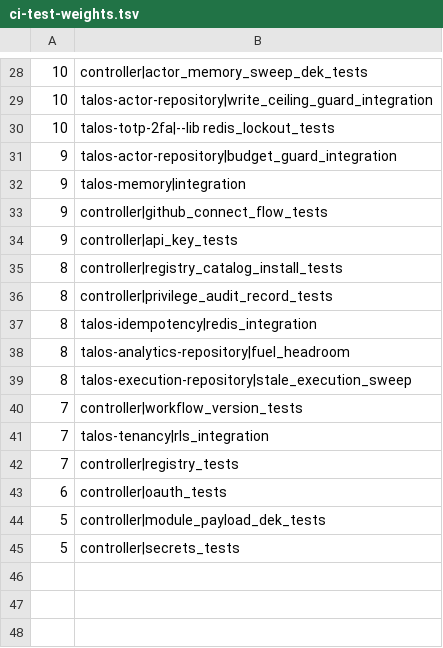
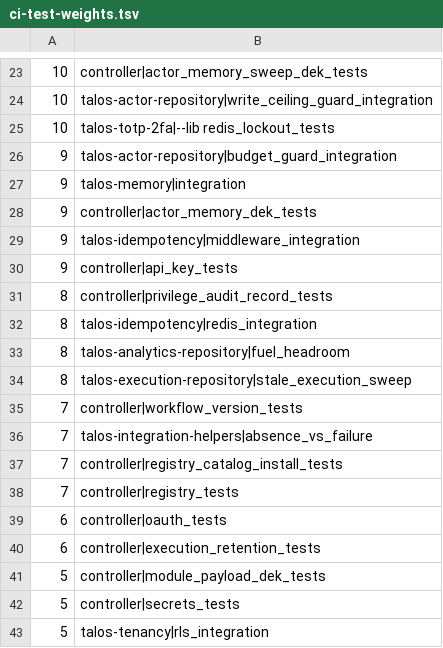
Before and after one commit to ehelbig1/talos, a TSV file: scripts/ci-test-weights.tsv, drawn as a sheet; only a part is shown, gaps mark what is left out; the diff covers the shown part only.

```diff
--- a/scripts/ci-test-weights.tsv
+++ b/scripts/ci-test-weights.tsv
@@ -32,5 +27,5 @@
 9	talos-memory|integration
-9	controller|github_connect_flow_tests
+9	controller|actor_memory_dek_tests
+9	talos-idempotency|middleware_integration
 9	controller|api_key_tests
-8	controller|registry_catalog_install_tests
 8	controller|privilege_audit_record_tests
@@ -40,6 +35,9 @@
 7	controller|workflow_version_tests
-7	talos-tenancy|rls_integration
+7	talos-integration-helpers|absence_vs_failure
+7	controller|registry_catalog_install_tests
 7	controller|registry_tests
 6	controller|oauth_tests
+6	controller|execution_retention_tests
 5	controller|module_payload_dek_tests
 5	controller|secrets_tests
+5	talos-tenancy|rls_integration
```
Also changed, not shown: 3 added rows, 8 removed rows and 6 edited cells elsewhere in this file, 4 other files.
